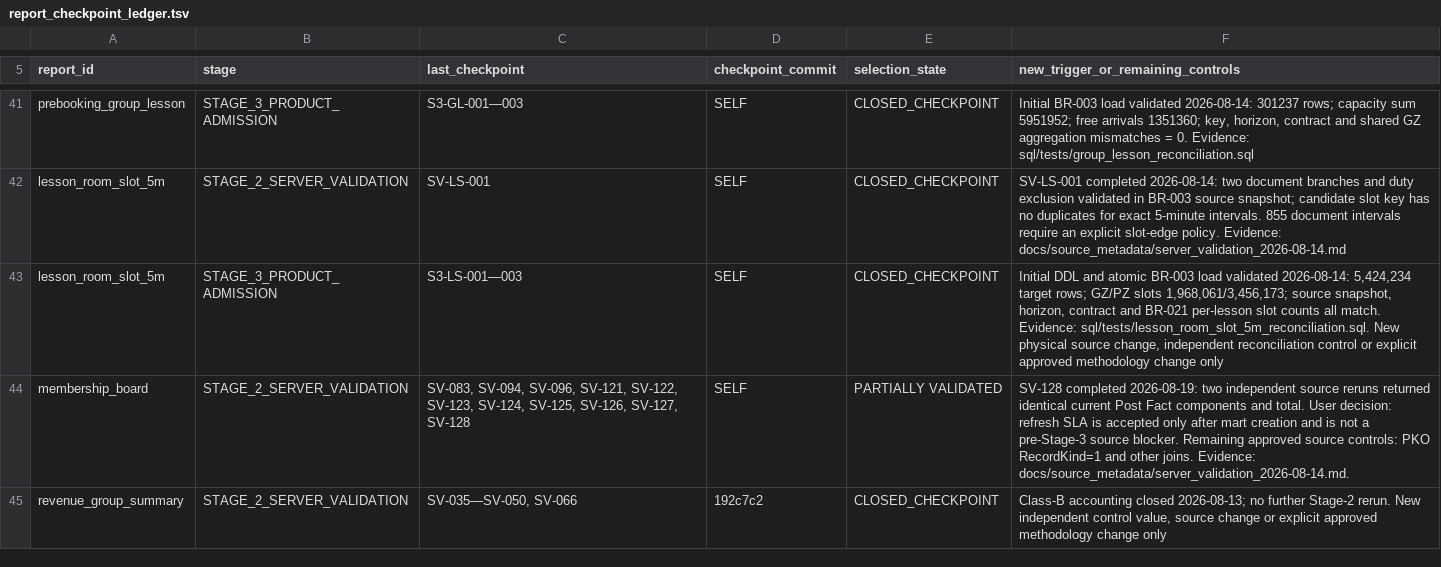
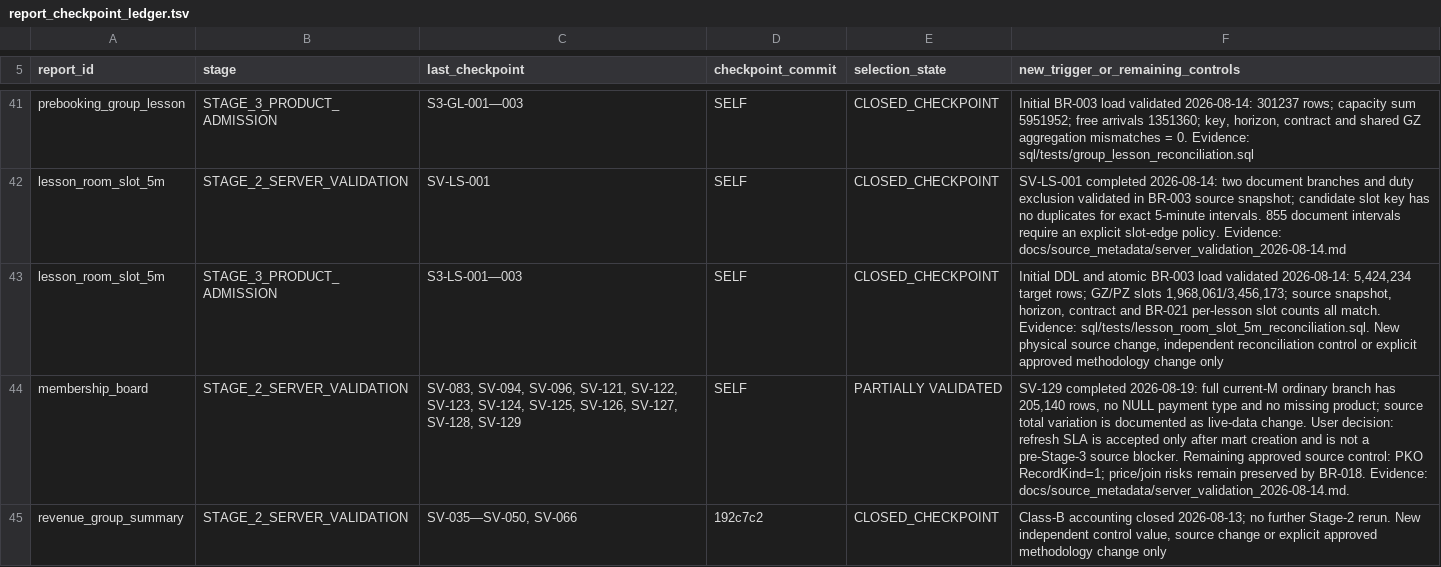
Before and after one commit to ilvkalinin/1c_to_powerBi, a TSV file: .agents/report_checkpoint_ledger.tsv, drawn as a sheet; only a part is shown, gaps mark what is left out; the diff names each change by its address in the sheet, - before the commit and + after, or states it on an @@ line.

Commit message:
docs: validate membership current m completeness

```diff
--- a/.agents/report_checkpoint_ledger.tsv
+++ b/.agents/report_checkpoint_ledger.tsv
-C44 (last_checkpoint): …SV-126, SV-127, SV-128
+C44 (last_checkpoint): …SV-126, SV-127, SV-128, SV-129
-F44: SV-128 completed 2026-08-19: two independent source reruns returned identical current Post Fact components and total. User decision: refresh SLA is accepted only after mart creation and is not a pre-Stage-3 source blocker. Remaining approved source controls: PKO RecordKind=1 and other joins. Evidence: docs/source_metadata/server_validation_2026-08-14.md.
+F44: SV-129 completed 2026-08-19: full current-M ordinary branch has 205,140 rows, no NULL payment type and no missing product; source total variation is documented as live-data change. User decision: refresh SLA is accepted only after mart creation and is not a pre-Stage-3 source blocker. Remaining approved source control: PKO RecordKind=1; price/join risks remain preserved by BR-018. Evidence: docs/source_metadata/server_validation_2026-08-14.md.
```
Also changed, not shown: 4 other files.
